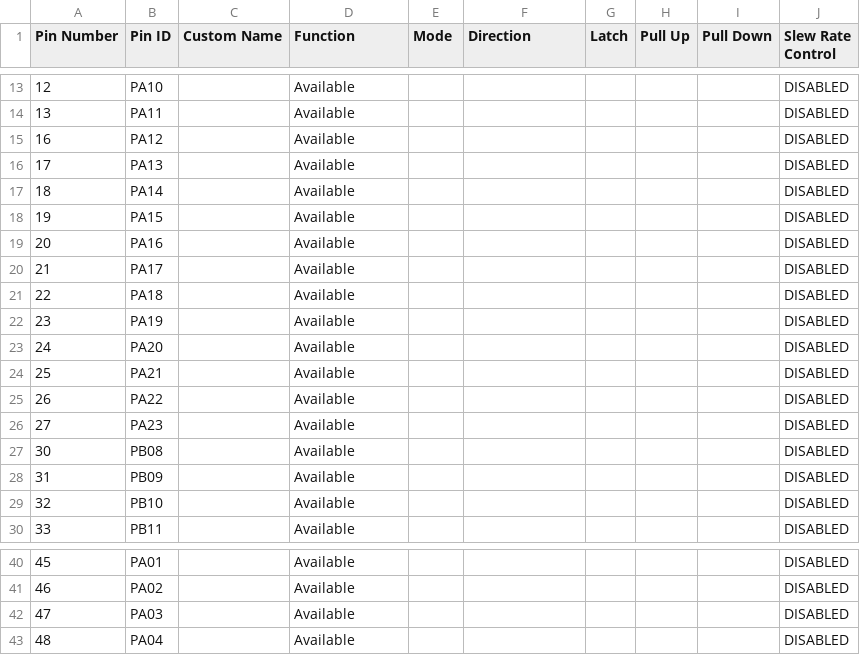
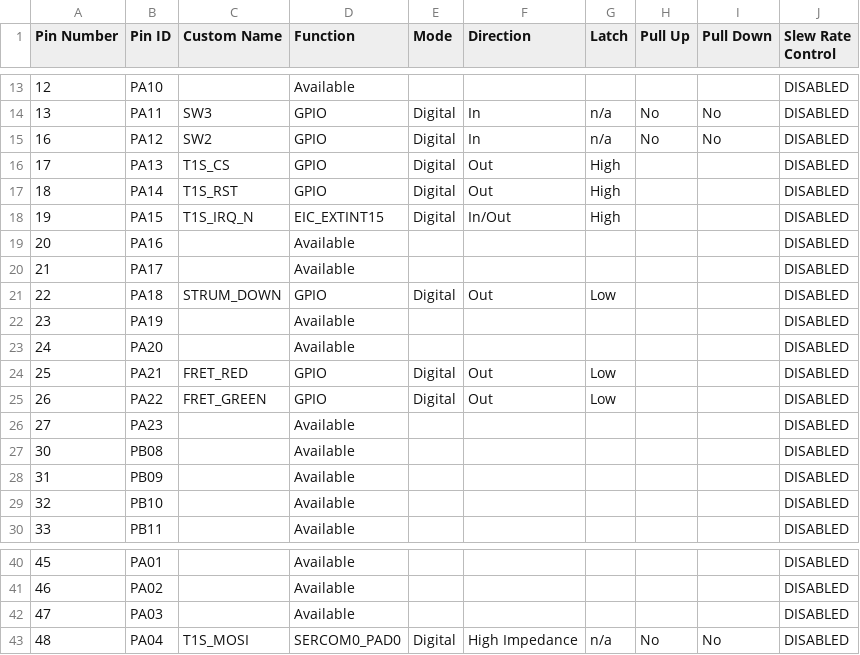
Before and after one commit to gmrozek-mchp/guitar-pic, a CSV file: firmware/guitar/config.mcc/src/config/default/pin_configurations.csv, drawn as a sheet; only a part is shown, gaps mark what is left out; the diff covers the shown part only.

```diff
--- a/firmware/guitar/config.mcc/src/config/default/pin_configurations.csv
+++ b/firmware/guitar/config.mcc/src/config/default/pin_configurations.csv
@@ -13,14 +13,14 @@ Pin Number,Pin ID,Custom Name,Function,Mode, Direction,Latch,Pull Up,Pull Down,S
 12,PA10,,Available,,,,,,DISABLED
-13,PA11,,Available,,,,,,DISABLED
-16,PA12,,Available,,,,,,DISABLED
-17,PA13,,Available,,,,,,DISABLED
-18,PA14,,Available,,,,,,DISABLED
-19,PA15,,Available,,,,,,DISABLED
+13,PA11,SW3,GPIO,Digital,In,n/a,No,No,DISABLED
+16,PA12,SW2,GPIO,Digital,In,n/a,No,No,DISABLED
+17,PA13,T1S_CS,GPIO,Digital,Out,High,,,DISABLED
+18,PA14,T1S_RST,GPIO,Digital,Out,High,,,DISABLED
+19,PA15,T1S_IRQ_N,EIC_EXTINT15,Digital,In/Out,High,,,DISABLED
 20,PA16,,Available,,,,,,DISABLED
 21,PA17,,Available,,,,,,DISABLED
-22,PA18,,Available,,,,,,DISABLED
+22,PA18,STRUM_DOWN,GPIO,Digital,Out,Low,,,DISABLED
 23,PA19,,Available,,,,,,DISABLED
 24,PA20,,Available,,,,,,DISABLED
-25,PA21,,Available,,,,,,DISABLED
-26,PA22,,Available,,,,,,DISABLED
+25,PA21,FRET_RED,GPIO,Digital,Out,Low,,,DISABLED
+26,PA22,FRET_GREEN,GPIO,Digital,Out,Low,,,DISABLED
 27,PA23,,Available,,,,,,DISABLED
@@ -42,2 +42,2 @@ Pin Number,Pin ID,Custom Name,Function,Mode, Direction,Latch,Pull Up,Pull Down,S
 47,PA03,,Available,,,,,,DISABLED
-48,PA04,,Available,,,,,,DISABLED
+48,PA04,T1S_MOSI,SERCOM0_PAD0,Digital,High Impedance,n/a,No,No,DISABLED
```
Also changed, not shown: 55 edited cells elsewhere in this file, 25 other files.
